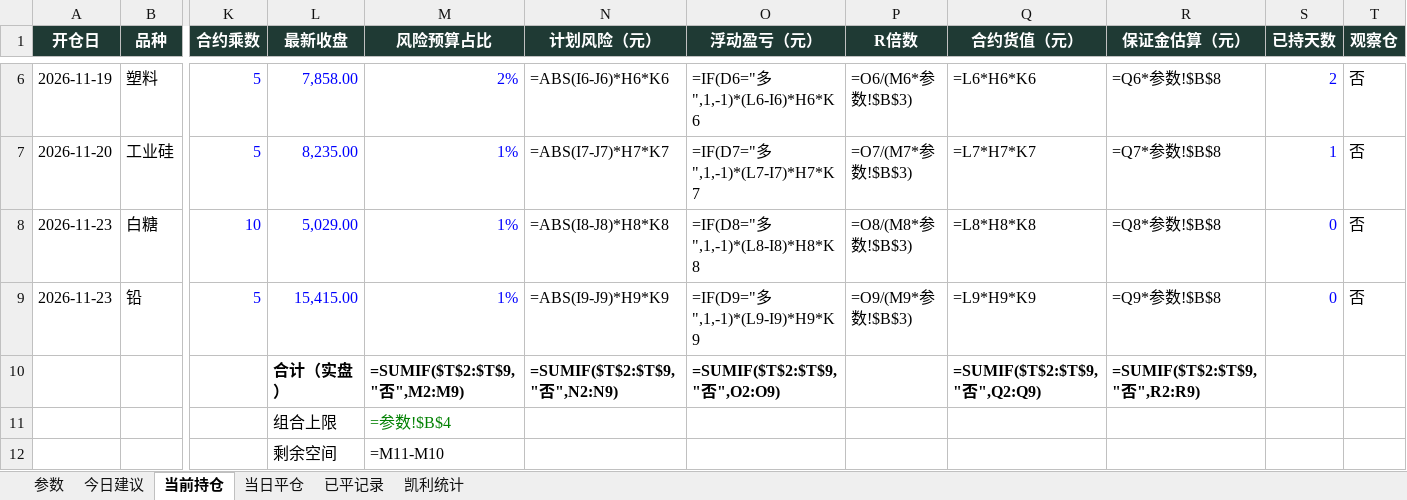
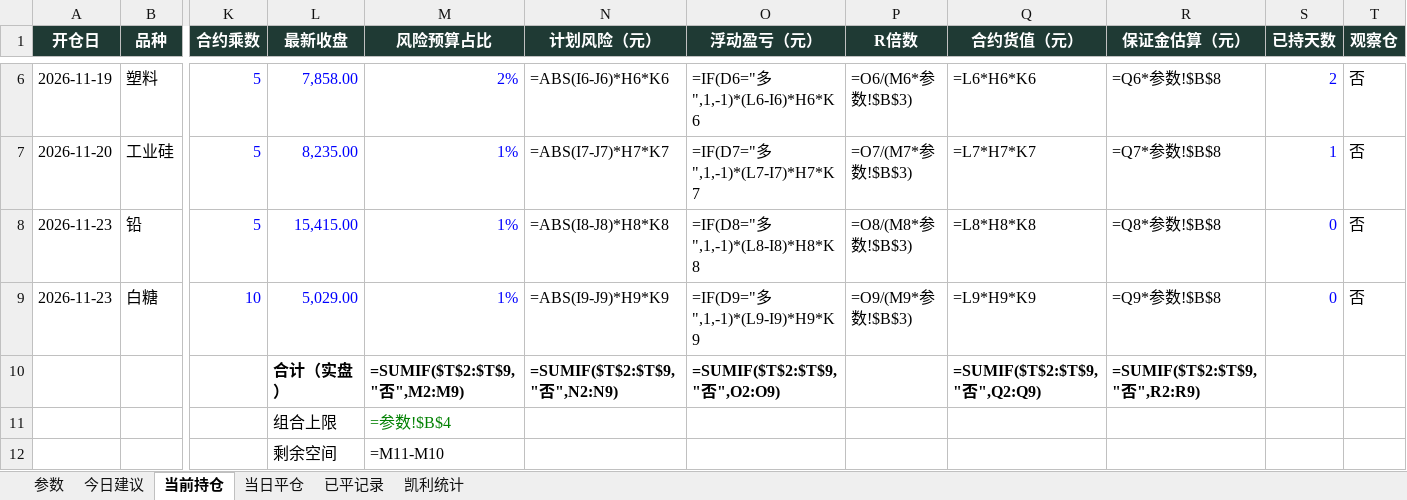
Before and after one commit to yuherantrader-glitch/futures-board, an Excel workbook: latest.xlsx, sheet 当前持仓, drawn as a sheet; only a part is shown, gaps mark what is left out; values as stored, in another font and other column widths than the file's, no borders; formulas without a stored value are shown as written; removed rows and columns are numbered as before the commit, all else as after; rows hold the shown columns only; the diff names each change by its address in the sheet, - before the commit and + after, or states it on an @@ line.

```diff
--- a/latest.xlsx (sheet 当前持仓)
+++ b/latest.xlsx (sheet 当前持仓)
-row 8: 2026-11-23 | 白糖 | 10 | 5,029.00 | 1% | =ABS(I8-J8)*H8*K8 | =IF(D8="多",1,-1)*(L8-I8)*H8*K8 | =O8/(M8*参数!$B$3) | =L8*H8*K8 | =Q8*参数!$B$8 | 0 | 否
-N8 (计划风险（元）): =ABS(I9-J9)*H9*K9
+N8 (计划风险（元）): =ABS(I8-J8)*H8*K8
-O8 (浮动盈亏（元）): =IF(D9="多",1,-1)*(L9-I9)*H9*K9
+O8 (浮动盈亏（元）): =IF(D8="多",1,-1)*(L8-I8)*H8*K8
-P8 (R倍数): =O9/(M9*参数!$B$3)
+P8 (R倍数): =O8/(M8*参数!$B$3)
-Q8 (合约货值（元）): =L9*H9*K9
+Q8 (合约货值（元）): =L8*H8*K8
-R8 (保证金估算（元）): =Q9*参数!$B$8
+R8 (保证金估算（元）): =Q8*参数!$B$8
+row 9: 2026-11-23 | 白糖 | 10 | 5,029.00 | 1% | =ABS(I9-J9)*H9*K9 | =IF(D9="多",1,-1)*(L9-I9)*H9*K9 | =O9/(M9*参数!$B$3) | =L9*H9*K9 | =Q9*参数!$B$8 | 0 | 否
```
Also changed, not shown: sheet 参数, 4 other files.
